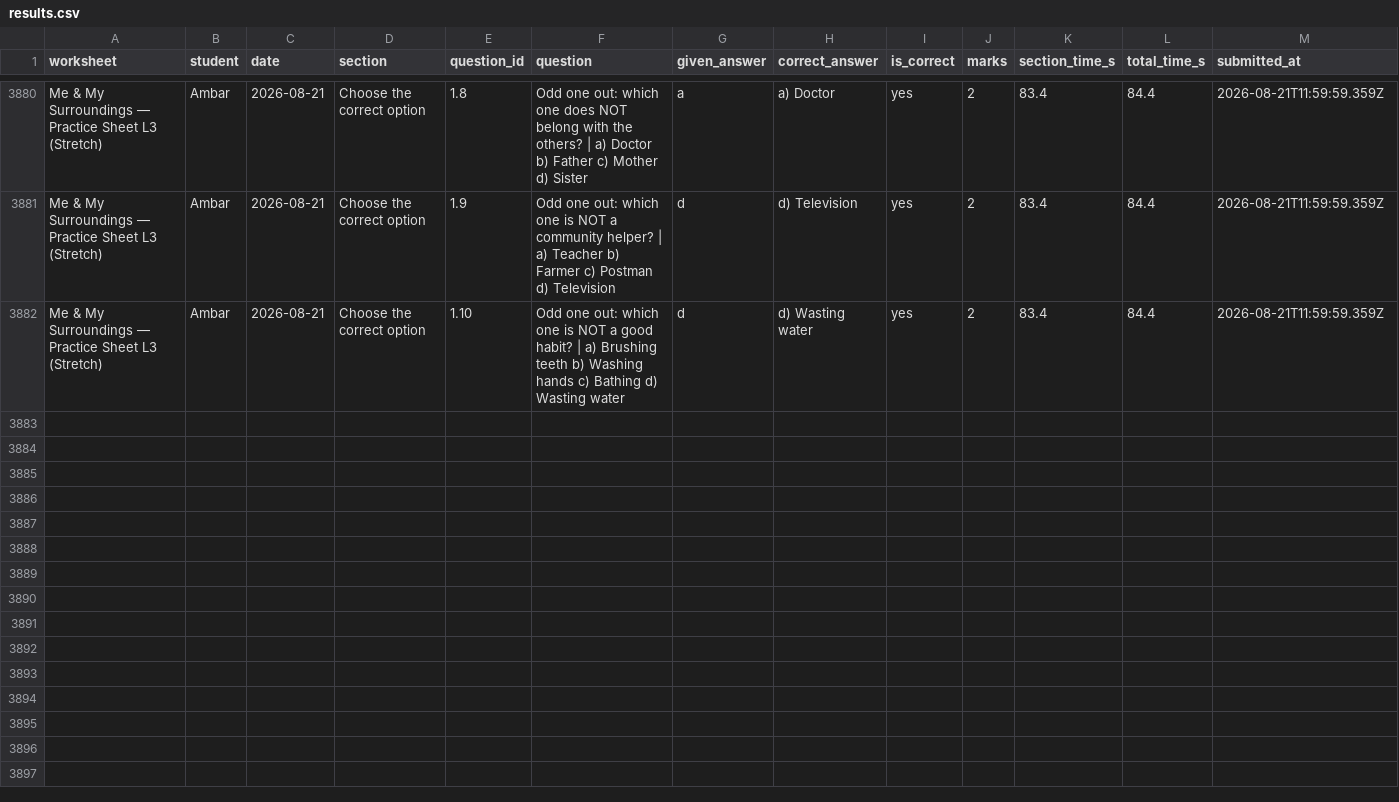
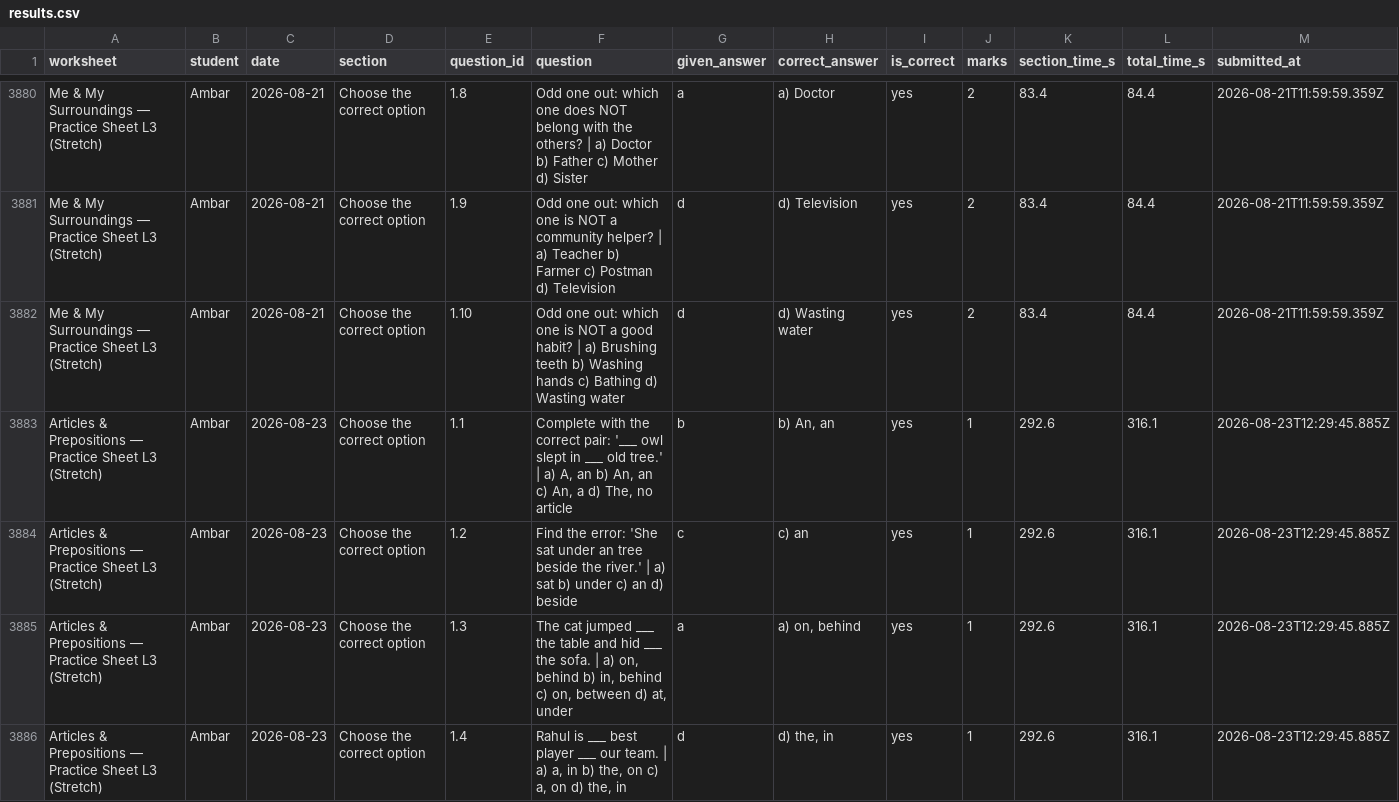
Before and after one commit to guneetkaur/worksheets-bidi, a CSV file: results/results.csv, drawn as a sheet; only a part is shown, gaps mark what is left out; the diff covers the shown part only.

Commit message:
results: Articles & Prepositions — Practice Sheet L3 (Stretch) (2026-08-23)

```diff
--- a/results/results.csv
+++ b/results/results.csv
@@ -3882 +3882,5 @@
 "Me & My Surroundings — Practice Sheet L3 (Stretch)","Ambar","2026-08-21","Choose the correct option","1.10","Odd one out: which one is NOT a good habit? | a) Brushing teeth  b) Washing hands  c) Bathing  d) Wasting water","d","d) Wasting water","yes","2","83.4","84.4","2026-08-21T11:59:59.359Z"
+"Articles & Prepositions — Practice Sheet L3 (Stretch)","Ambar","2026-08-23","Choose the correct option","1.1","Complete with the correct pair: '___ owl slept in ___ old tree.' | a) A, an  b) An, an  c) An, a  d) The, no article","b","b) An, an","yes","1","292.6","316.1","2026-08-23T12:29:45.885Z"
+"Articles & Prepositions — Practice Sheet L3 (Stretch)","Ambar","2026-08-23","Choose the correct option","1.2","Find the error: 'She sat under an tree beside the river.' | a) sat  b) under  c) an  d) beside","c","c) an","yes","1","292.6","316.1","2026-08-23T12:29:45.885Z"
+"Articles & Prepositions — Practice Sheet L3 (Stretch)","Ambar","2026-08-23","Choose the correct option","1.3","The cat jumped ___ the table and hid ___ the sofa. | a) on, behind  b) in, behind  c) on, between  d) at, under","a","a) on, behind","yes","1","292.6","316.1","2026-08-23T12:29:45.885Z"
+"Articles & Prepositions — Practice Sheet L3 (Stretch)","Ambar","2026-08-23","Choose the correct option","1.4","Rahul is ___ best player ___ our team. | a) a, in  b) the, on  c) a, on  d) the, in","d","d) the, in","yes","1","292.6","316.1","2026-08-23T12:29:45.885Z"
```
Also changed, not shown: 11 added rows elsewhere in this file.
